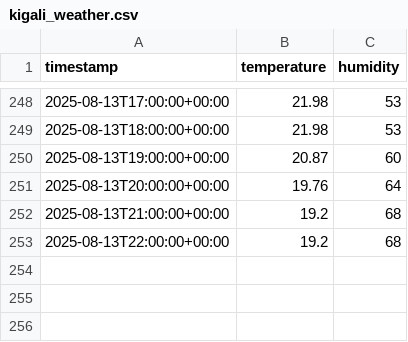
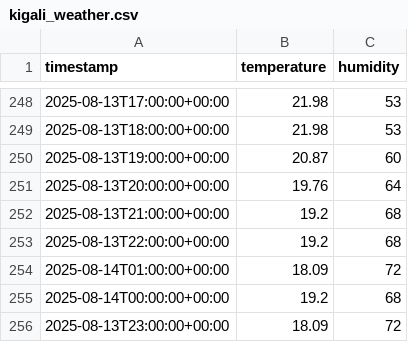
Before and after one commit to FrancisTembo/cuddly-broccoli, a CSV file: weather_data/kigali_weather.csv, drawn as a sheet; only a part is shown, gaps mark what is left out; the diff names each change by its address in the sheet, - before the commit and + after, or states it on an @@ line.

```diff
--- a/weather_data/kigali_weather.csv
+++ b/weather_data/kigali_weather.csv
+row 254: 2025-08-14T01:00:00+00:00 | 18.09 | 72
+row 255: 2025-08-14T00:00:00+00:00 | 19.2 | 68
+row 256: 2025-08-13T23:00:00+00:00 | 18.09 | 72
```
Also changed, not shown: weather_data/cape_town_weather.csv, weather_data/kampala_weather.csv.
